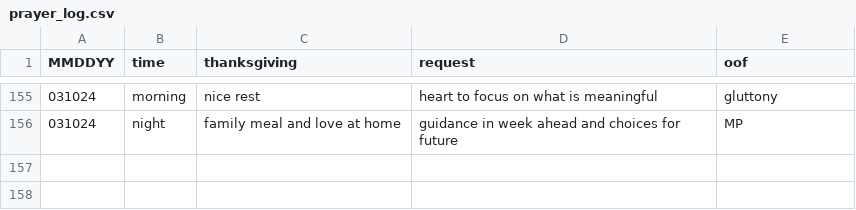
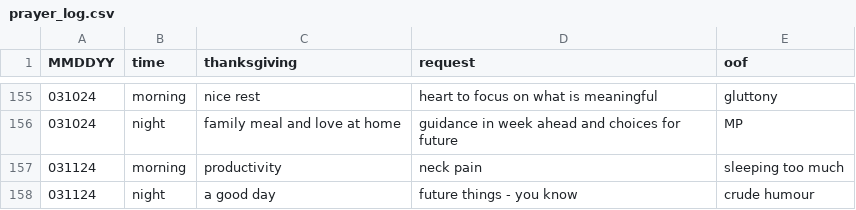
Before and after one commit to marko-polo-cheno/scribblingScribe, a CSV file: prayer_log.csv, drawn as a sheet; only a part is shown, gaps mark what is left out; the diff names each change by its address in the sheet, - before the commit and + after, or states it on an @@ line.

Commit message:
Update prayer_log.csv

```diff
--- a/prayer_log.csv
+++ b/prayer_log.csv
+row 157: 031124 | morning | productivity | neck pain | sleeping too much
+row 158: 031124 | night | a good day | future things - you know | crude humour
```
